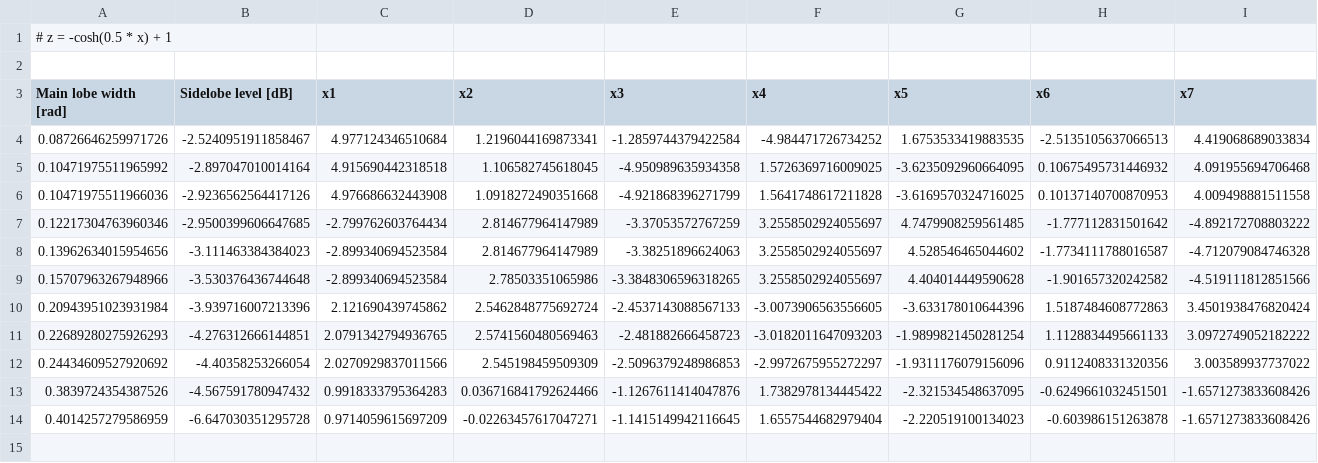
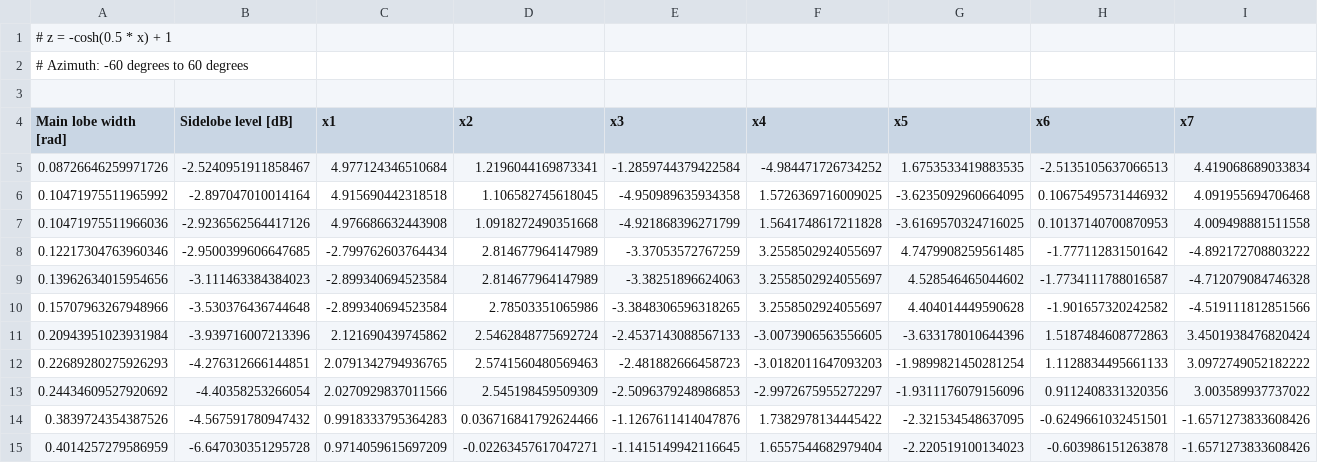
Before and after one commit to tryuan99/micromissiles, a CSV file: simulation/antenna/data/antenna_array_optimal_front_1d_cosh_8.csv, drawn as a sheet; only a part is shown; rows hold the shown columns only; the diff names each change by its address in the sheet, - before the commit and + after, or states it on an @@ line.

```diff
--- a/simulation/antenna/data/antenna_array_optimal_front_1d_cosh_8.csv
+++ b/simulation/antenna/data/antenna_array_optimal_front_1d_cosh_8.csv
+row 2: # Azimuth: -60 degrees to 60 degrees
```
Also changed, not shown: simulation/antenna/data/antenna_array_optimal_front_1d_cosh_4.csv, simulation/antenna/data/antenna_array_optimal_front_2d_cosh_8.csv, 1 other file.
